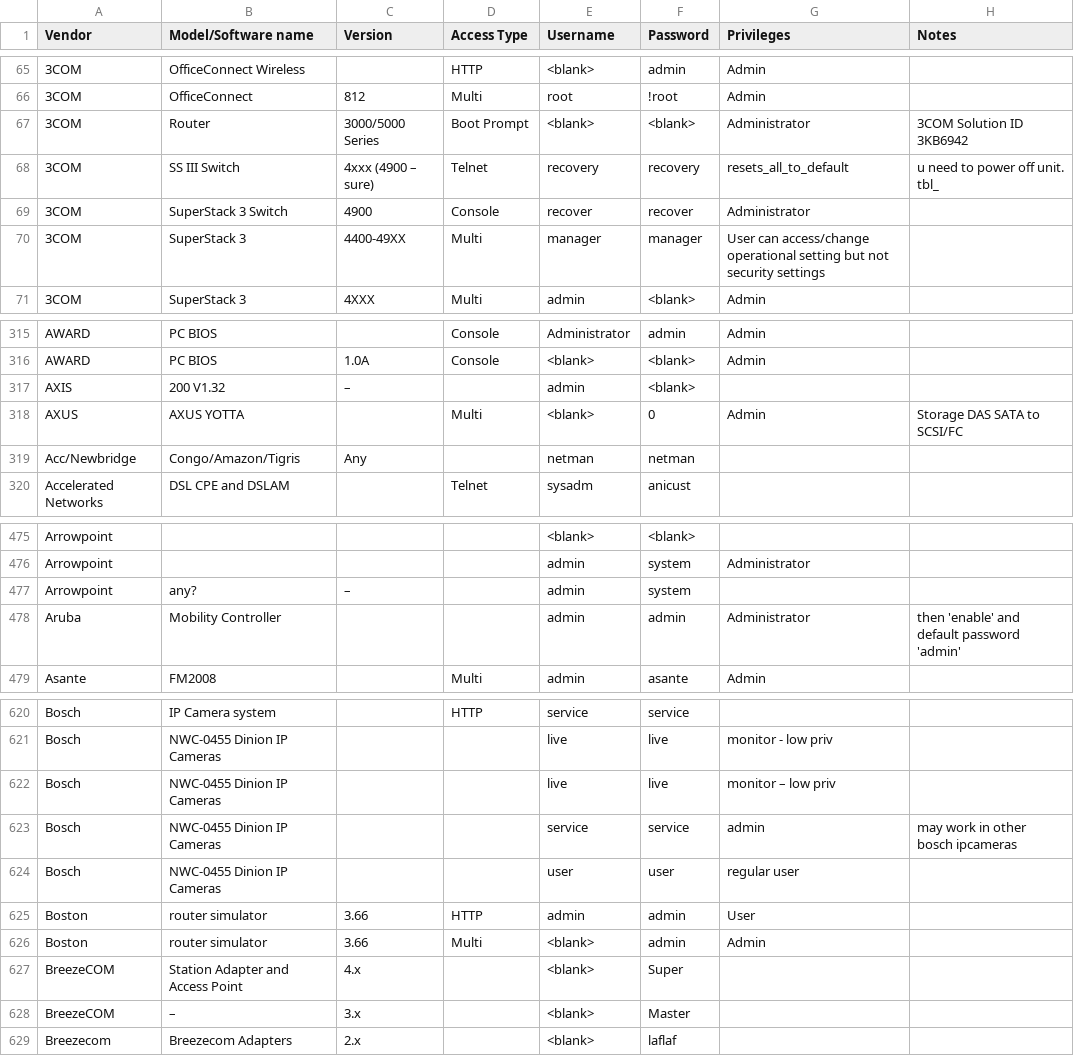
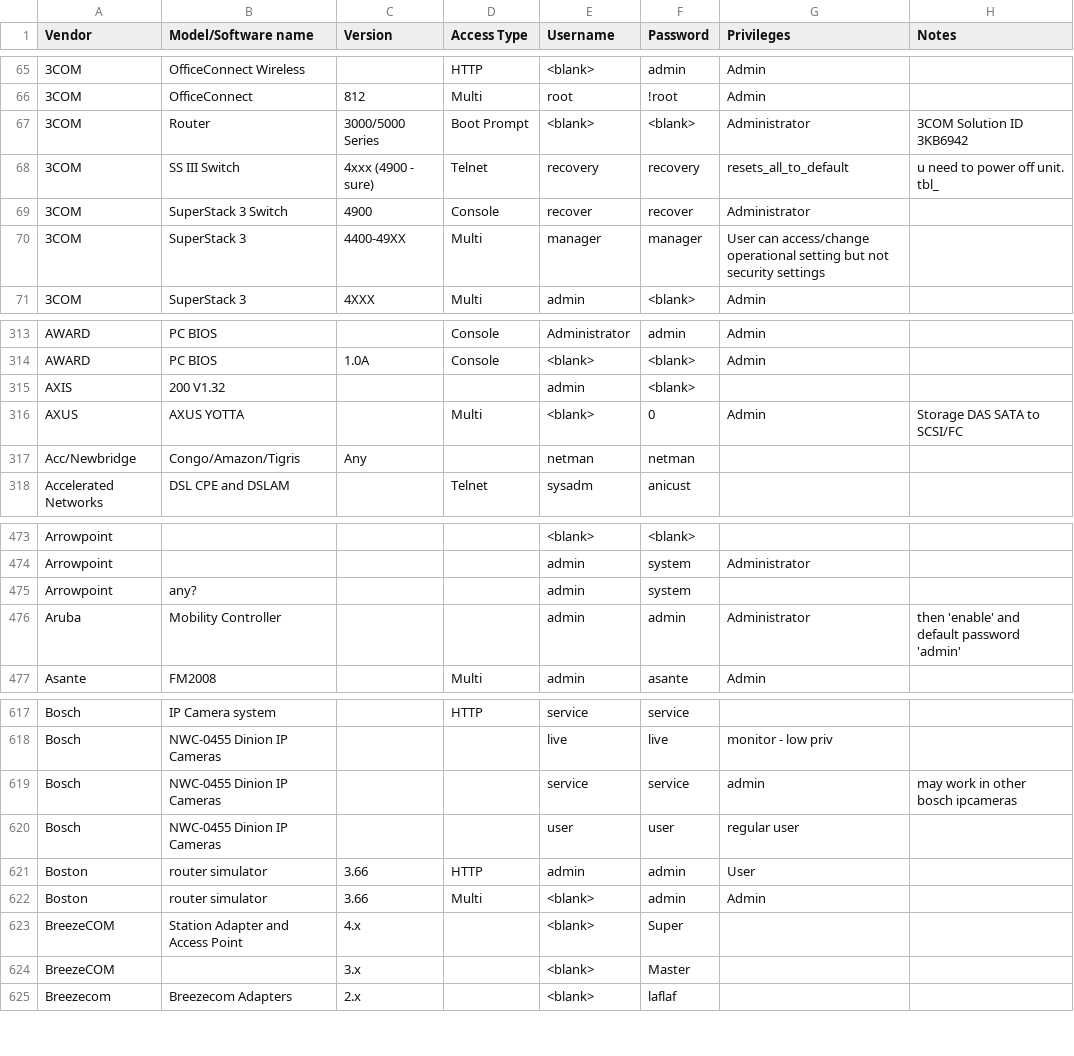
Before and after one commit to many-passwords/many-passwords, a CSV file: passwords.csv, drawn as a sheet; only a part is shown, gaps mark what is left out; the diff covers the shown part only.

```diff
--- a/passwords.csv
+++ b/passwords.csv
@@ -67,3 +67,3 @@ Vendor,Model/Software name,Version,Access Type,Username,Password,Privileges,Note
 3COM,Router,3000/5000 Series,Boot Prompt,<blank>,<blank>,Administrator,3COM Solution ID 3KB6942
-3COM,SS III Switch,4xxx (4900 – sure),Telnet,recovery,recovery,resets_all_to_default,u need to power off unit. tbl_
+3COM,SS III Switch,4xxx (4900 - sure),Telnet,recovery,recovery,resets_all_to_default,u need to power off unit. tbl_
 3COM,SuperStack 3 Switch,4900,Console,recover,recover,Administrator,
@@ -316,3 +314,3 @@ AWARD,PC BIOS,,Console,Administrator,admin,Admin,
 AWARD,PC BIOS,1.0A,Console,<blank>,<blank>,Admin,
-AXIS,200 V1.32,–,,admin,<blank>,,
+AXIS,200 V1.32,,,admin,<blank>,,
 AXUS,AXUS YOTTA,,Multi,<blank>,0,Admin,Storage DAS SATA to SCSI/FC
@@ -476,3 +474,3 @@ Arrowpoint,,,,<blank>,<blank>,,
 Arrowpoint,,,,admin,system,Administrator,
-Arrowpoint,any?,–,,admin,system,,
+Arrowpoint,any?,,,admin,system,,
 Aruba,Mobility Controller,,,admin,admin,Administrator,then 'enable' and default password 'admin'
@@ -621,3 +618,2 @@ Bosch,IP Camera system,,HTTP,service,service,,
 Bosch,NWC-0455 Dinion IP Cameras,,,live,live,monitor - low priv,
-Bosch,NWC-0455 Dinion IP Cameras,,,live,live,monitor – low priv,
 Bosch,NWC-0455 Dinion IP Cameras,,,service,service,admin,may work in other bosch ipcameras
@@ -627,3 +623,3 @@ Boston,router simulator,3.66,Multi,<blank>,admin,Admin,
 BreezeCOM,Station Adapter and Access Point,4.x,,<blank>,Super,,
-BreezeCOM,–,3.x,,<blank>,Master,,
+BreezeCOM,,3.x,,<blank>,Master,,
 Breezecom,Breezecom Adapters,2.x,,<blank>,laflaf,,
```
Also changed, not shown: 6 removed rows and 5 edited cells elsewhere in this file.
